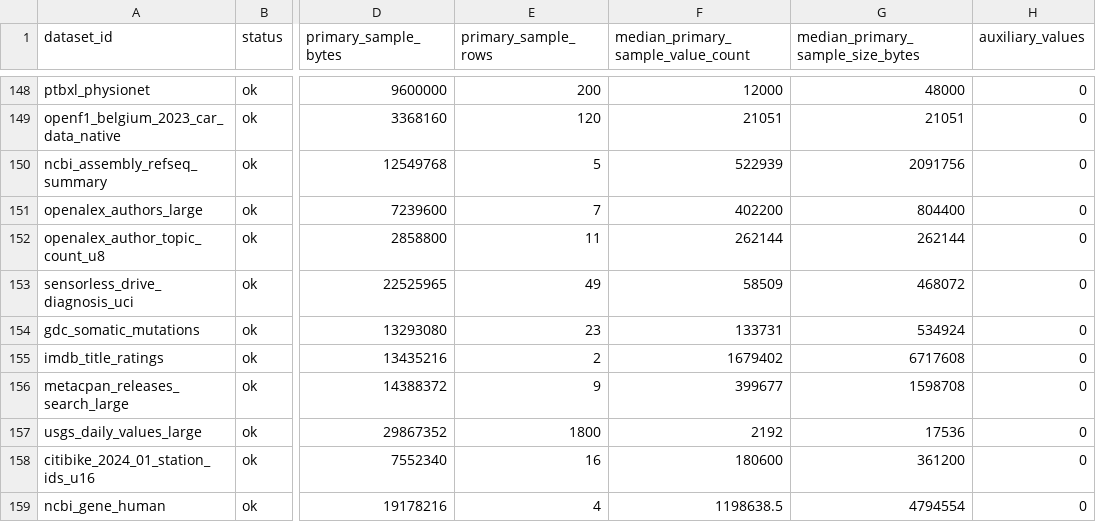
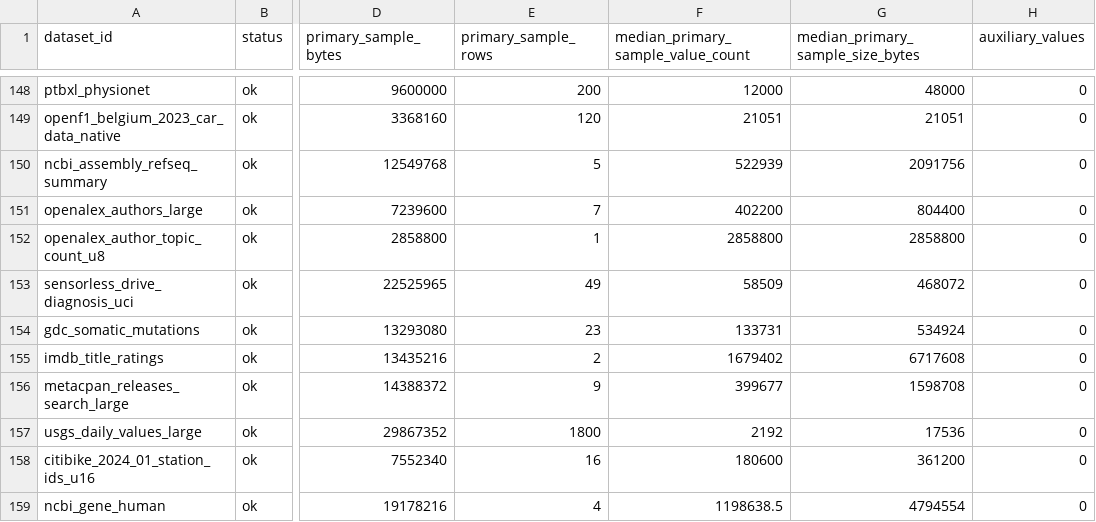
Before and after one commit to Cyan4973/public_datasets_collection, a TSV file: reports/accepted_recipe_audit.tsv, drawn as a sheet; only a part is shown, gaps mark what is left out; the diff names each change by its address in the sheet, - before the commit and + after, or states it on an @@ line.

Commit message:
Emit OpenAlex topic count as one stream

```diff
--- a/reports/accepted_recipe_audit.tsv
+++ b/reports/accepted_recipe_audit.tsv
-E152 (primary_sample_rows): 11
+E152 (primary_sample_rows): 1
-F152: 262144
+F152: 2858800
-G152 (median_primary_sample_size_bytes): 262144
+G152 (median_primary_sample_size_bytes): 2858800
```
Also changed, not shown: 4 other files.
